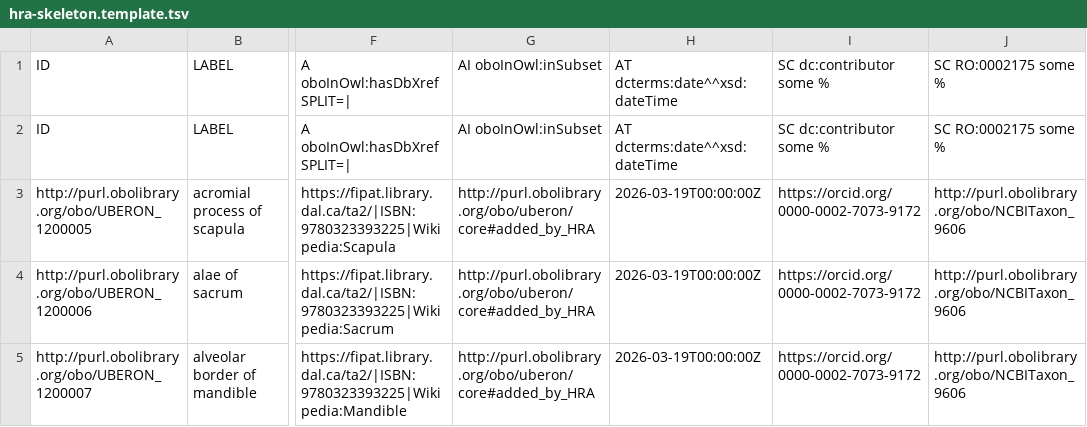
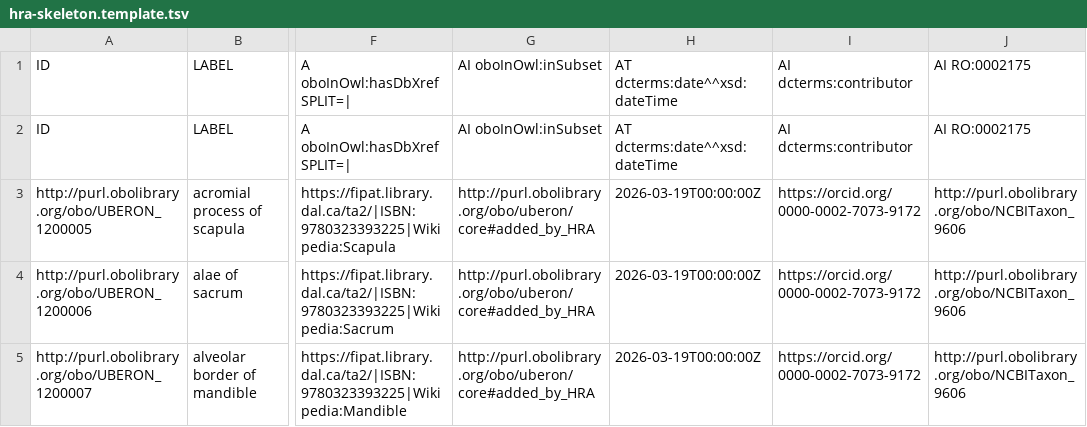
Before and after one commit to obophenotype/uberon, a TSV file: src/templates/hra-skeleton.template.tsv, drawn as a sheet; only a part is shown, gaps mark what is left out; the diff names each change by its address in the sheet, - before the commit and + after, or states it on an @@ line.

Commit message:
Added hra-skeleton import to release v2026-03-30

```diff
--- a/src/templates/hra-skeleton.template.tsv
+++ b/src/templates/hra-skeleton.template.tsv
-I1:I2: SC dc:contributor some %
+I1:I2: AI dcterms:contributor
-J1:J2: SC RO:0002175 some %
+J1:J2: AI RO:0002175
```
Also changed, not shown: 55 other files.
